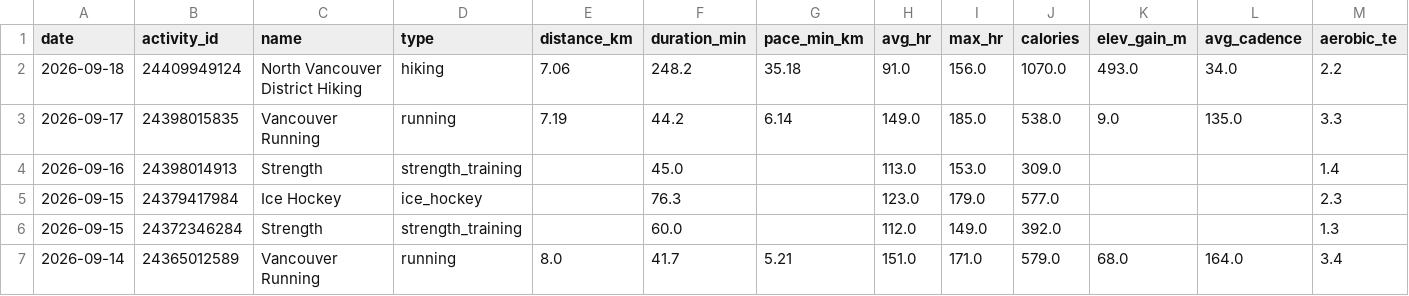
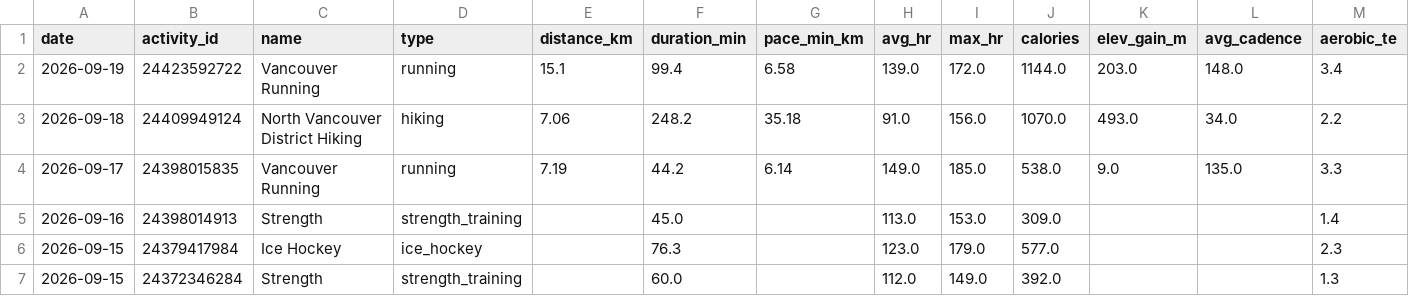
Before and after one commit to GeoffreyBian/train, a CSV file: data/activities.csv, drawn as a sheet; only a part is shown; the shorter side is filled out with more unchanged rows; rows hold the shown columns only; the diff names each change by its address in the sheet, - before the commit and + after, or states it on an @@ line.

```diff
--- a/data/activities.csv
+++ b/data/activities.csv
+row 2: 2026-09-19 | 24423592722 | Vancouver Running | running | 15.1 | 99.4 | 6.58 | 139.0 | 172.0 | 1144.0 | 203.0 | 148.0 | 3.4
```
Also changed, not shown: data/daily.csv, data/readiness.csv, 4 other files.
